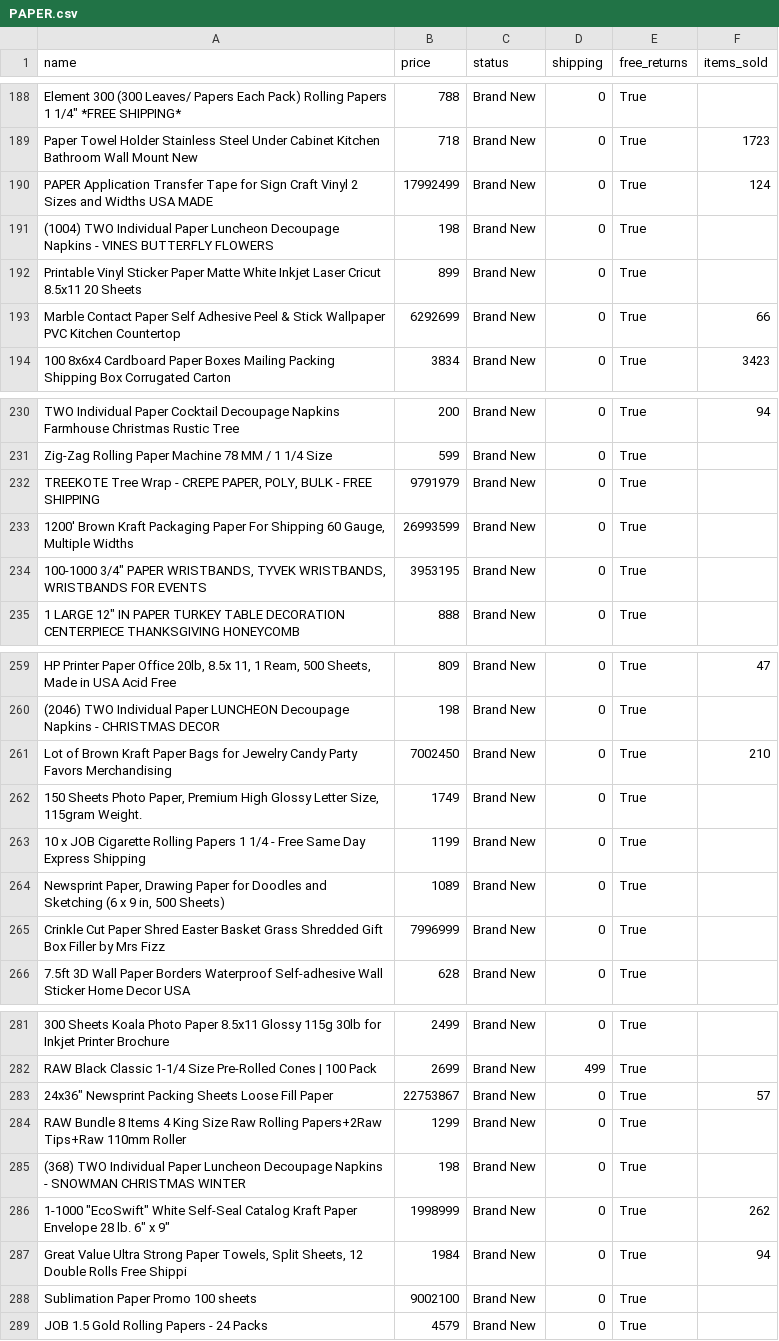
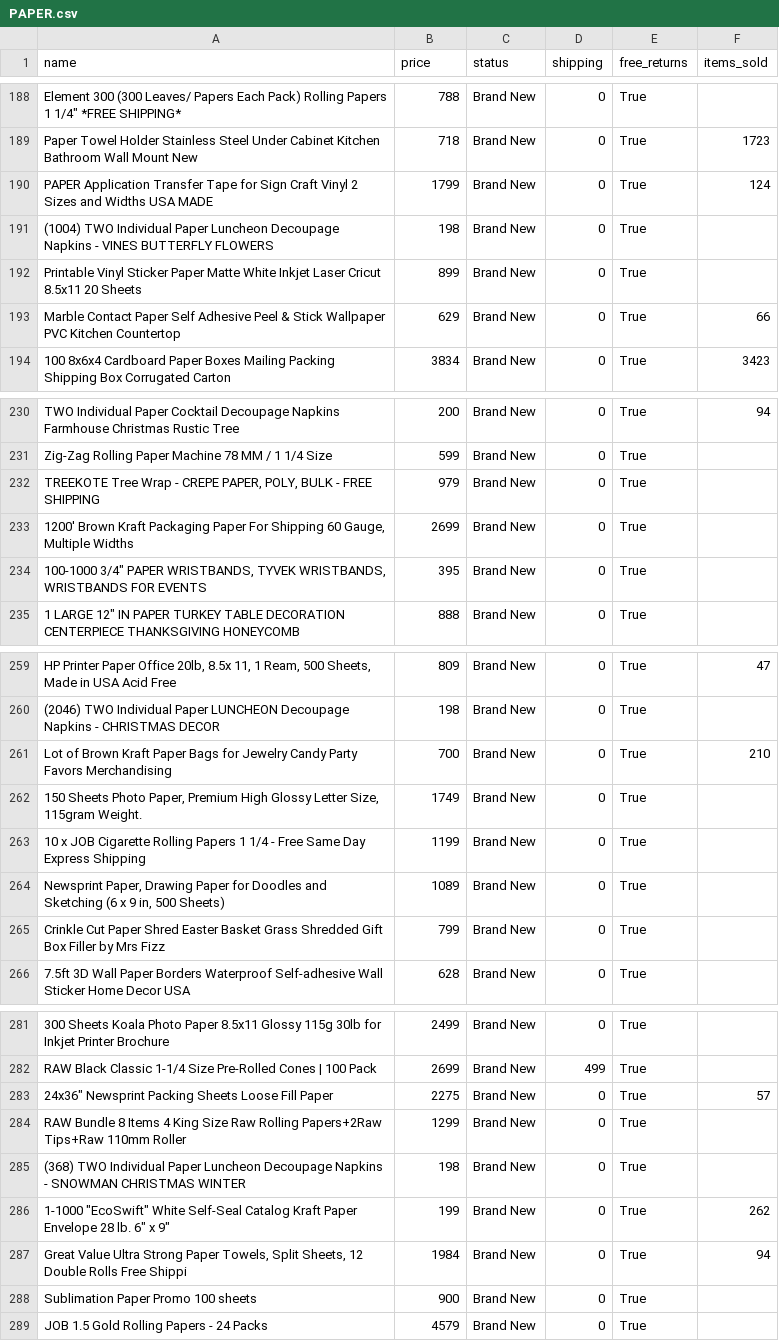
Before and after one commit to zealotwithcharge/hw_03, a CSV file: PAPER.csv, drawn as a sheet; only a part is shown, gaps mark what is left out; the diff covers the shown part only; the diff names each change by its address in the sheet, - before the commit and + after, or states it on an @@ line.

Commit message:
Update PAPER.csv

```diff
--- a/PAPER.csv
+++ b/PAPER.csv
-B190 (price): 17992499
+B190 (price): 1799
-B193 (price): 6292699
+B193 (price): 629
-B232 (price): 9791979
+B232 (price): 979
-B233 (price): 26993599
+B233 (price): 2699
-B234 (price): 3953195
+B234 (price): 395
-B261 (price): 7002450
+B261 (price): 700
-B265 (price): 7996999
+B265 (price): 799
-B283 (price): 22753867
+B283 (price): 2275
-B286 (price): 1998999
+B286 (price): 199
-B288 (price): 9002100
+B288 (price): 900
```
Also changed, not shown: 13 edited cells elsewhere in this file.
